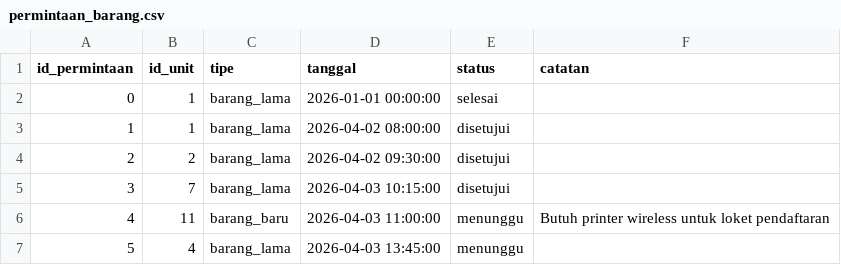
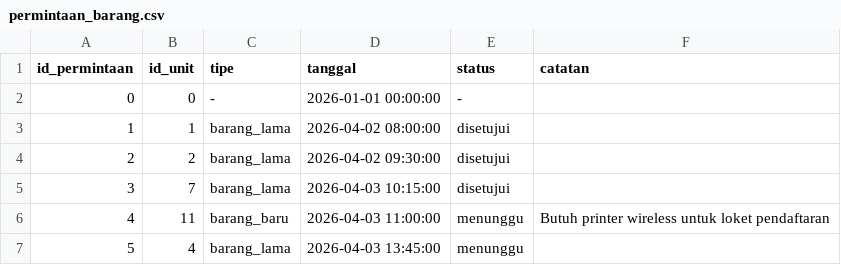
Before and after one commit to ikti-its/khanza, a CSV file: app/Features/InventoriNonMedis/PermintaanBarang/permintaan_barang.csv, drawn as a sheet.

```diff
--- a/app/Features/InventoriNonMedis/PermintaanBarang/permintaan_barang.csv
+++ b/app/Features/InventoriNonMedis/PermintaanBarang/permintaan_barang.csv
@@ -1,3 +1,3 @@
 id_permintaan,id_unit,tipe,tanggal,status,catatan
-0,1,barang_lama,2026-01-01 00:00:00,selesai,
+0,0,-,2026-01-01 00:00:00,-,
 1,1,barang_lama,2026-04-02 08:00:00,disetujui,
```
Also changed, not shown: app/Features/InventoriNonMedis/PengajuanBarang/pengajuan_barang.csv, app/Features/InventoriNonMedis/PermintaanBarangDetail/permintaan_barang_detail.csv, 14 other files.
